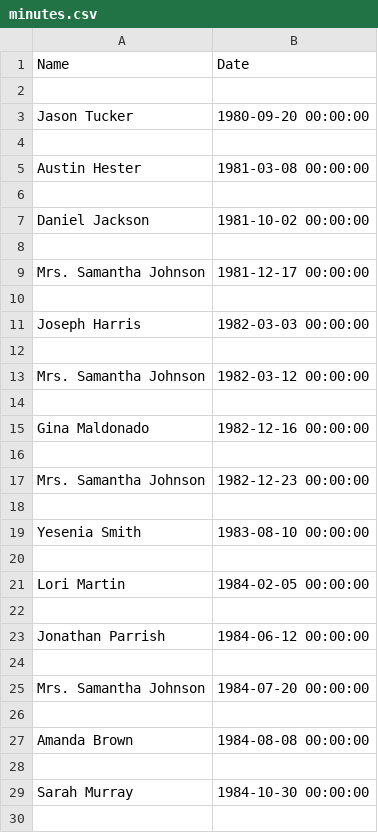
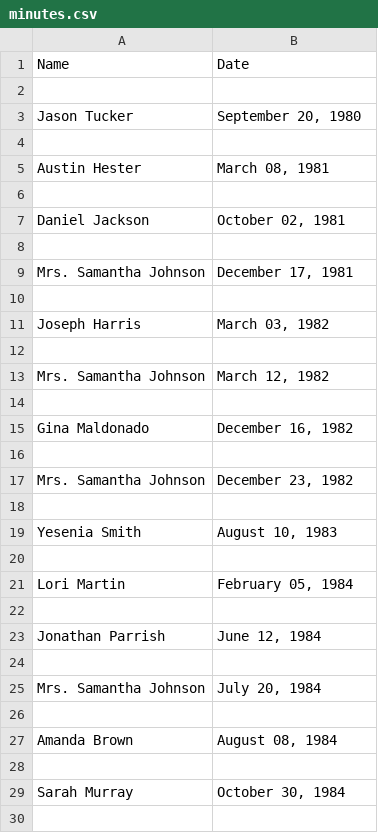
Before and after one commit to sleepypanda25/python_homework, a CSV file: assignment2/minutes.csv, drawn as a sheet; only a part is shown; the diff covers the shown part only.

Commit message:
assignment2 2.0

```diff
--- a/assignment2/minutes.csv
+++ b/assignment2/minutes.csv
@@ -2,29 +2,29 @@ Name,Date
 
-Jason Tucker,1980-09-20 00:00:00
+Jason Tucker,"September 20, 1980"
 
-Austin Hester,1981-03-08 00:00:00
+Austin Hester,"March 08, 1981"
 
-Daniel Jackson,1981-10-02 00:00:00
+Daniel Jackson,"October 02, 1981"
 
-Mrs. Samantha Johnson,1981-12-17 00:00:00
+Mrs. Samantha Johnson,"December 17, 1981"
 
-Joseph Harris,1982-03-03 00:00:00
+Joseph Harris,"March 03, 1982"
 
-Mrs. Samantha Johnson,1982-03-12 00:00:00
+Mrs. Samantha Johnson,"March 12, 1982"
 
-Gina Maldonado,1982-12-16 00:00:00
+Gina Maldonado,"December 16, 1982"
 
-Mrs. Samantha Johnson,1982-12-23 00:00:00
+Mrs. Samantha Johnson,"December 23, 1982"
 
-Yesenia Smith,1983-08-10 00:00:00
+Yesenia Smith,"August 10, 1983"
 
-Lori Martin,1984-02-05 00:00:00
+Lori Martin,"February 05, 1984"
 
-Jonathan Parrish,1984-06-12 00:00:00
+Jonathan Parrish,"June 12, 1984"
 
-Mrs. Samantha Johnson,1984-07-20 00:00:00
+Mrs. Samantha Johnson,"July 20, 1984"
 
-Amanda Brown,1984-08-08 00:00:00
+Amanda Brown,"August 08, 1984"
 
-Sarah Murray,1984-10-30 00:00:00
+Sarah Murray,"October 30, 1984"
 
```
Also changed, not shown: 32 edited cells elsewhere in this file, 2 other files.
